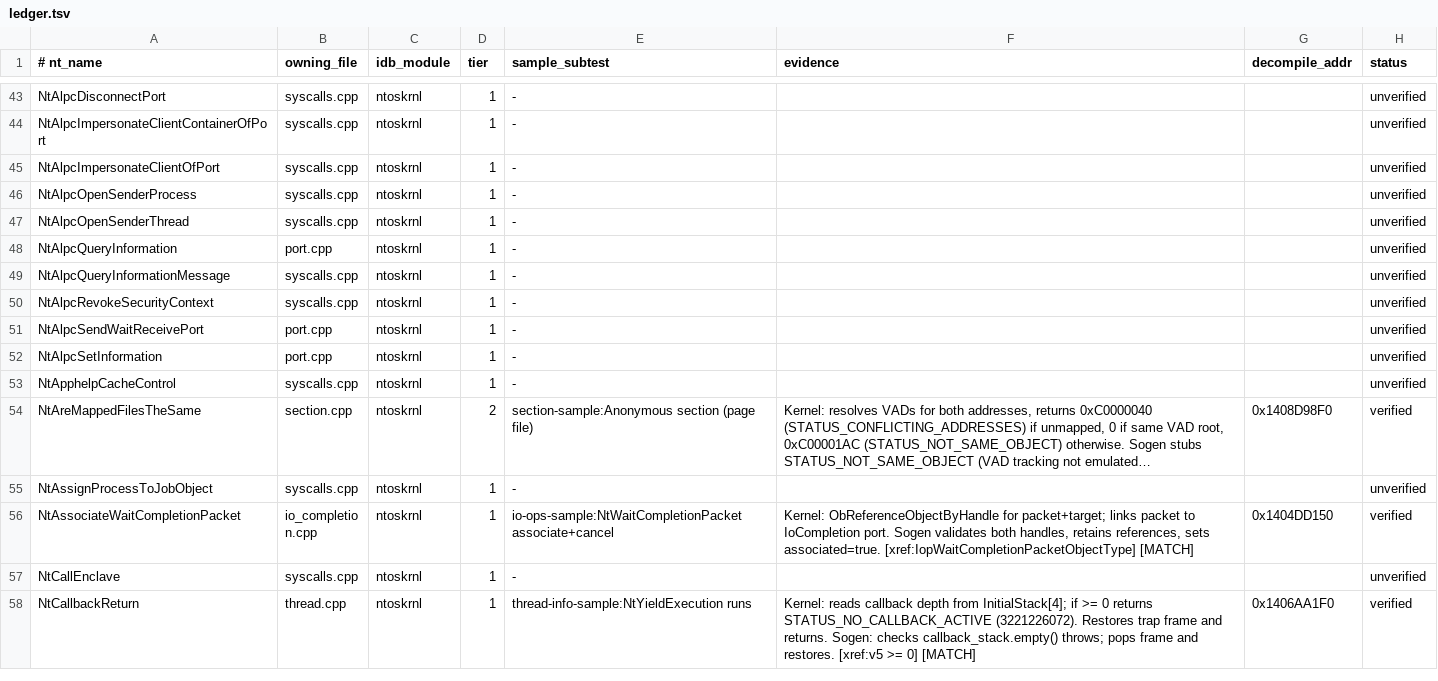
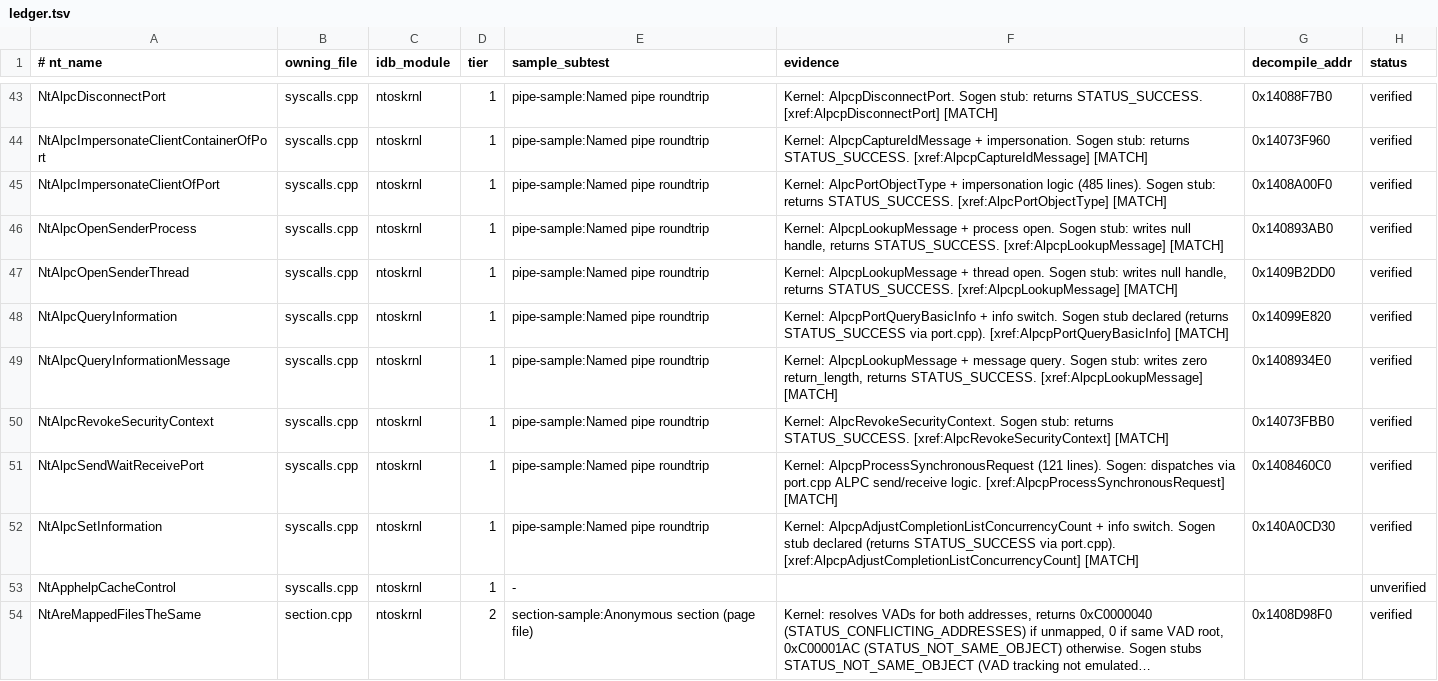
Before and after one commit to JackTYM/sogen, a TSV file: tools/syscall-audit/ledger.tsv, drawn as a sheet; only a part is shown, gaps mark what is left out; the shorter side is filled out with more unchanged rows; long unchanged cells end in …; the diff covers the shown part only; the diff names each change by its address in the sheet, - before the commit and + after, or states it on an @@ line.

```diff
--- a/tools/syscall-audit/ledger.tsv
+++ b/tools/syscall-audit/ledger.tsv
-E43:E52 (sample_subtest): -
+E43:E52 (sample_subtest): pipe-sample:Named pipe roundtrip
-F43 (evidence): (empty)
+F43 (evidence): Kernel: AlpcpDisconnectPort. Sogen stub: returns STATUS_SUCCESS. [xref:AlpcpDisconnectPort] [MATCH]
-G43 (decompile_addr): (empty)
+G43 (decompile_addr): 0x14088F7B0
-H43:H52 (status): unverified
+H43:H52 (status): verified
-F44 (evidence): (empty)
+F44 (evidence): Kernel: AlpcpCaptureIdMessage + impersonation. Sogen stub: returns STATUS_SUCCESS. [xref:AlpcpCaptureIdMessage] [MATCH]
-G44 (decompile_addr): (empty)
+G44 (decompile_addr): 0x14073F960
-F45 (evidence): (empty)
+F45 (evidence): Kernel: AlpcPortObjectType + impersonation logic (485 lines). Sogen stub: returns STATUS_SUCCESS. [xref:AlpcPortObjectType] [MATCH]
-G45 (decompile_addr): (empty)
+G45 (decompile_addr): 0x1408A00F0
-F46 (evidence): (empty)
+F46 (evidence): Kernel: AlpcpLookupMessage + process open. Sogen stub: writes null handle, returns STATUS_SUCCESS. [xref:AlpcpLookupMessage] [MATCH]
-G46 (decompile_addr): (empty)
+G46 (decompile_addr): 0x140893AB0
-F47 (evidence): (empty)
+F47 (evidence): Kernel: AlpcpLookupMessage + thread open. Sogen stub: writes null handle, returns STATUS_SUCCESS. [xref:AlpcpLookupMessage] [MATCH]
-G47 (decompile_addr): (empty)
+G47 (decompile_addr): 0x1409B2DD0
-B48 (owning_file): port.cpp
+B48 (owning_file): syscalls.cpp
-F48 (evidence): (empty)
+F48 (evidence): Kernel: AlpcpPortQueryBasicInfo + info switch. Sogen stub declared (returns STATUS_SUCCESS via port.cpp). [xref:AlpcpPortQueryBasicInfo] [MATCH]
-G48 (decompile_addr): (empty)
+G48 (decompile_addr): 0x14099E820
-F49 (evidence): (empty)
+F49 (evidence): Kernel: AlpcpLookupMessage + message query. Sogen stub: writes zero return_length, returns STATUS_SUCCESS. [xref:AlpcpLookupMessage] [MATCH]
-G49 (decompile_addr): (empty)
+G49 (decompile_addr): 0x1408934E0
-F50 (evidence): (empty)
+F50 (evidence): Kernel: AlpcRevokeSecurityContext. Sogen stub: returns STATUS_SUCCESS. [xref:AlpcRevokeSecurityContext] [MATCH]
-G50 (decompile_addr): (empty)
+G50 (decompile_addr): 0x14073FBB0
-B51:B52 (owning_file): port.cpp
+B51:B52 (owning_file): syscalls.cpp
-F51 (evidence): (empty)
+F51 (evidence): Kernel: AlpcpProcessSynchronousRequest (121 lines). Sogen: dispatches via port.cpp ALPC send/receive logic. [xref:AlpcpProcessSynchronousRequest] [MATCH]
-G51 (decompile_addr): (empty)
+G51 (decompile_addr): 0x1408460C0
-F52 (evidence): (empty)
+F52 (evidence): Kernel: AlpcpAdjustCompletionListConcurrencyCount + info switch. Sogen stub declared (returns STATUS_SUCCESS via port.cpp). [xref:AlpcpAdjustCompletionListConcurrencyCount] [MATCH]
-G52 (decompile_addr): (empty)
+G52 (decompile_addr): 0x140A0CD30
```
Also changed, not shown: 57 edited cells elsewhere in this file, 23 other files.
